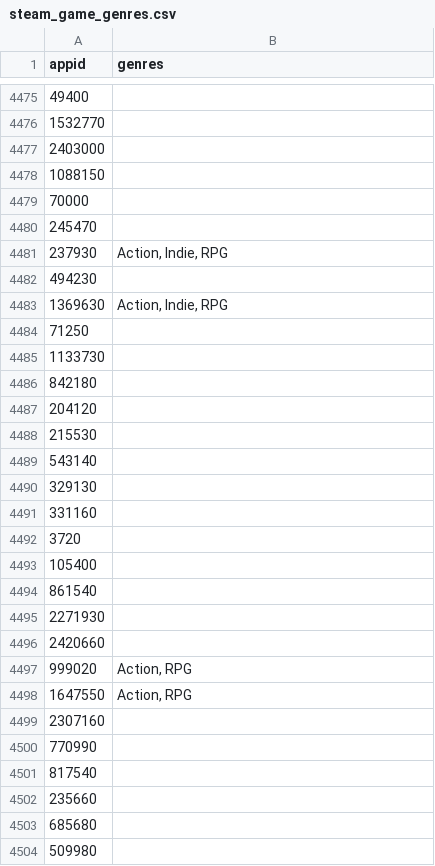
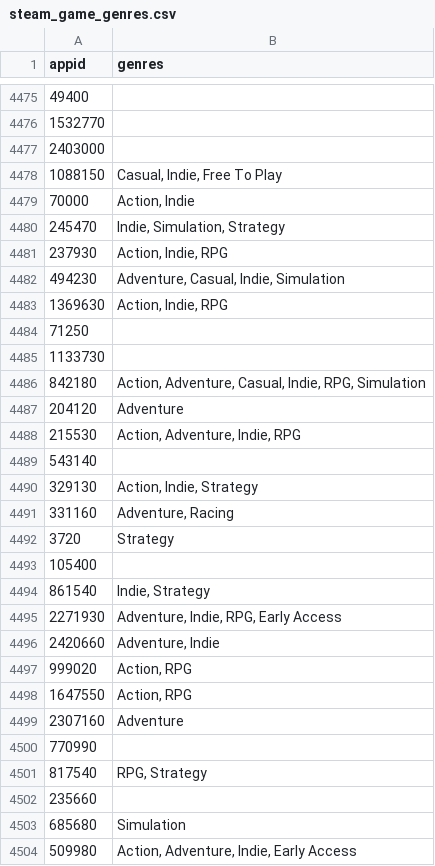
Before and after one commit to PaulUrs99/WebMining_final, a CSV file: steam_game_genres.csv, drawn as a sheet; only a part is shown, gaps mark what is left out; the diff covers the shown part only.

Commit message:
Update steam_game_genres.csv

```diff
--- a/steam_game_genres.csv
+++ b/steam_game_genres.csv
@@ -4477,7 +4477,7 @@ appid,genres
 2403000,
-1088150,
-70000,
-245470,
+1088150,"Casual, Indie, Free To Play"
+70000,"Action, Indie"
+245470,"Indie, Simulation, Strategy"
 237930,"Action, Indie, RPG"
-494230,
+494230,"Adventure, Casual, Indie, Simulation"
 1369630,"Action, Indie, RPG"
@@ -4485,20 +4485,20 @@ appid,genres
 1133730,
-842180,
-204120,
-215530,
+842180,"Action, Adventure, Casual, Indie, RPG, Simulation"
+204120,Adventure
+215530,"Action, Adventure, Indie, RPG"
 543140,
-329130,
-331160,
-3720,
+329130,"Action, Indie, Strategy"
+331160,"Adventure, Racing"
+3720,Strategy
 105400,
-861540,
-2271930,
-2420660,
+861540,"Indie, Strategy"
+2271930,"Adventure, Indie, RPG, Early Access"
+2420660,"Adventure, Indie"
 999020,"Action, RPG"
 1647550,"Action, RPG"
-2307160,
+2307160,Adventure
 770990,
-817540,
+817540,"RPG, Strategy"
 235660,
-685680,
-509980,
+685680,Simulation
+509980,"Action, Adventure, Indie, Early Access"
```
Also changed, not shown: 132 edited cells elsewhere in this file.
